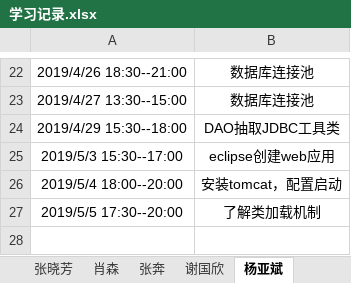
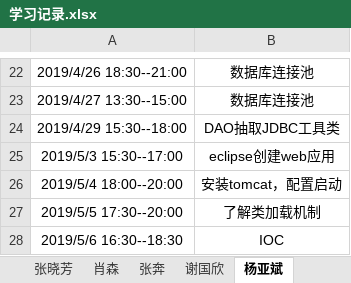
Before and after one commit to jspringlearn/J-learning, an Excel workbook: LogManagement/doc/学习记录.xlsx, sheet 杨亚斌, drawn as a sheet; only a part is shown, gaps mark what is left out; values as stored, in another font and other column widths than the file's, no borders; the diff names each change by its address in the sheet, - before the commit and + after, or states it on an @@ line.

Commit message:
IOC

```diff
--- a/LogManagement/doc/学习记录.xlsx (sheet 杨亚斌)
+++ b/LogManagement/doc/学习记录.xlsx (sheet 杨亚斌)
+row 28: 2019/5/6 16:30--18:30 | IOC
```
